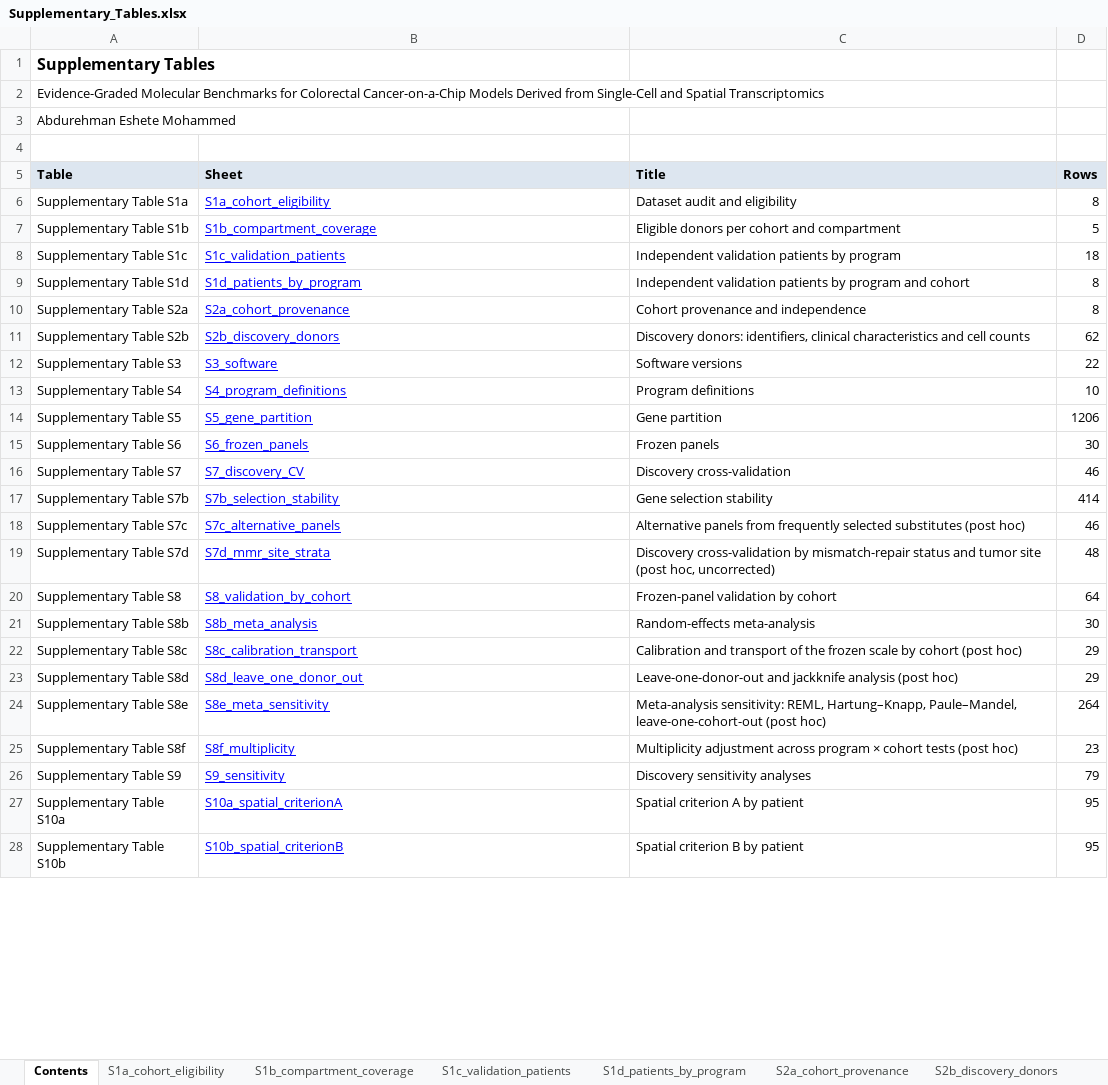
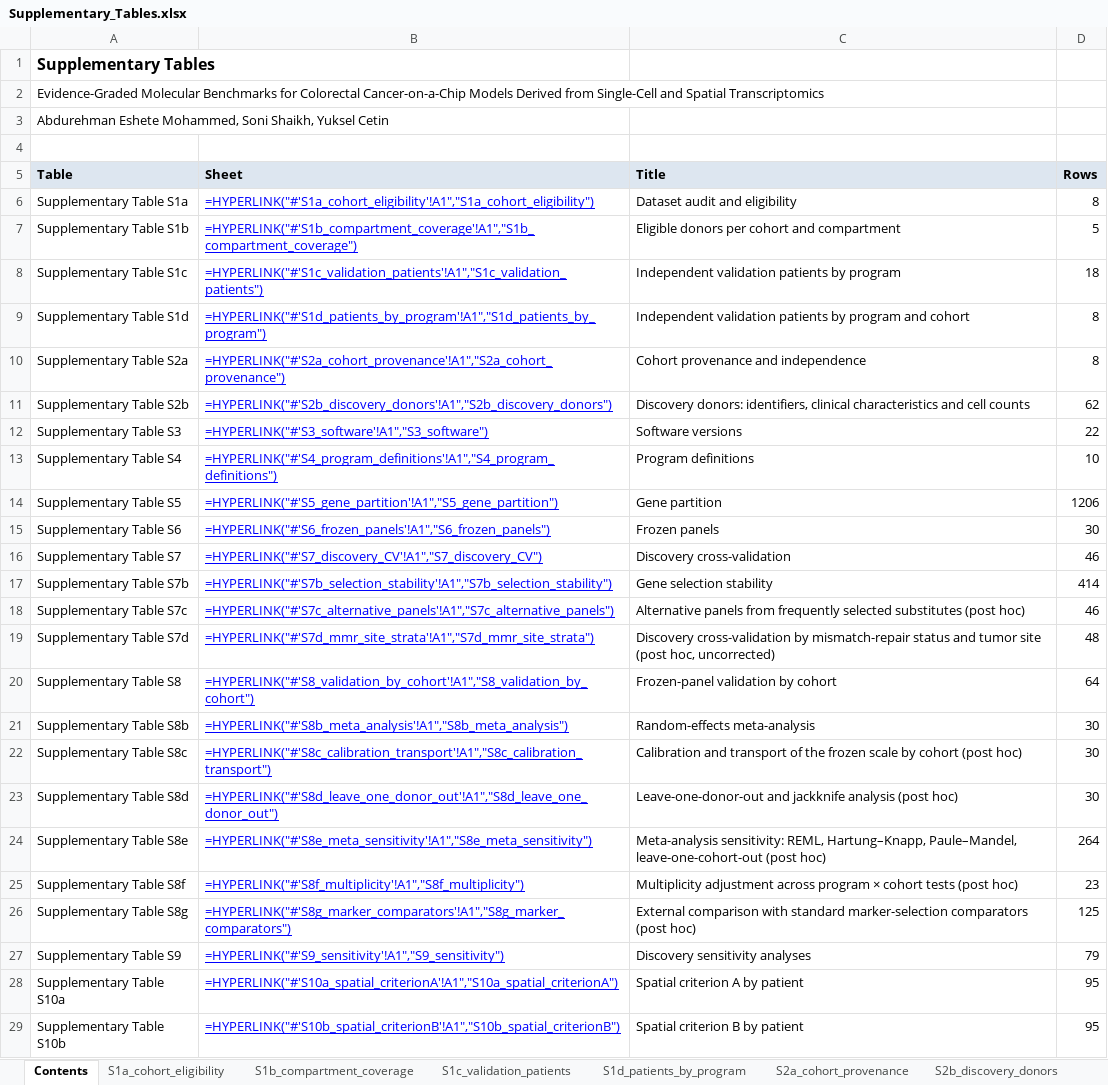
Before and after one commit to AbdurehmanEM/CRC_molecular_benchmarks, an Excel workbook: supplementary/Supplementary_Tables.xlsx, sheet Contents, drawn as a sheet; only a part is shown; values as stored, in another font and other column widths than the file's, no borders; formulas without a stored value are shown as written; addresses are those after the commit; the diff covers the shown part only; the diff names each change by its address in the sheet, - before the commit and + after, or states it on an @@ line.

Commit message:
Release v1.3
Comparator analysis and grading-rule sensitivity (protocol v2.3, scripts 73a, 73b, 74); fixed 50c; final Supplementary Tables V17 and Supplementary Methods; manifest updated.

```diff
--- a/supplementary/Supplementary_Tables.xlsx (sheet Contents)
+++ b/supplementary/Supplementary_Tables.xlsx (sheet Contents)
-A3 (Table): Abdurehman Eshete Mohammed
+A3 (Table): Abdurehman Eshete Mohammed, Soni Shaikh, Yuksel Cetin
-B6 (Sheet): S1a_cohort_eligibility
+B6 (Sheet): =HYPERLINK("#'S1a_cohort_eligibility'!A1","S1a_cohort_eligibility")
-B7 (Sheet): S1b_compartment_coverage
+B7 (Sheet): =HYPERLINK("#'S1b_compartment_coverage'!A1","S1b_compartment_coverage")
-B8 (Sheet): S1c_validation_patients
+B8 (Sheet): =HYPERLINK("#'S1c_validation_patients'!A1","S1c_validation_patients")
-B9 (Sheet): S1d_patients_by_program
+B9 (Sheet): =HYPERLINK("#'S1d_patients_by_program'!A1","S1d_patients_by_program")
-B10 (Sheet): S2a_cohort_provenance
+B10 (Sheet): =HYPERLINK("#'S2a_cohort_provenance'!A1","S2a_cohort_provenance")
-B11 (Sheet): S2b_discovery_donors
+B11 (Sheet): =HYPERLINK("#'S2b_discovery_donors'!A1","S2b_discovery_donors")
-B12 (Sheet): S3_software
+B12 (Sheet): =HYPERLINK("#'S3_software'!A1","S3_software")
-B13 (Sheet): S4_program_definitions
+B13 (Sheet): =HYPERLINK("#'S4_program_definitions'!A1","S4_program_definitions")
-B14 (Sheet): S5_gene_partition
+B14 (Sheet): =HYPERLINK("#'S5_gene_partition'!A1","S5_gene_partition")
-B15 (Sheet): S6_frozen_panels
+B15 (Sheet): =HYPERLINK("#'S6_frozen_panels'!A1","S6_frozen_panels")
-B16 (Sheet): S7_discovery_CV
+B16 (Sheet): =HYPERLINK("#'S7_discovery_CV'!A1","S7_discovery_CV")
-B17 (Sheet): S7b_selection_stability
+B17 (Sheet): =HYPERLINK("#'S7b_selection_stability'!A1","S7b_selection_stability")
-B18 (Sheet): S7c_alternative_panels
+B18 (Sheet): =HYPERLINK("#'S7c_alternative_panels'!A1","S7c_alternative_panels")
-B19 (Sheet): S7d_mmr_site_strata
+B19 (Sheet): =HYPERLINK("#'S7d_mmr_site_strata'!A1","S7d_mmr_site_strata")
-B20 (Sheet): S8_validation_by_cohort
+B20 (Sheet): =HYPERLINK("#'S8_validation_by_cohort'!A1","S8_validation_by_cohort")
-B21 (Sheet): S8b_meta_analysis
+B21 (Sheet): =HYPERLINK("#'S8b_meta_analysis'!A1","S8b_meta_analysis")
-B22 (Sheet): S8c_calibration_transport
+B22 (Sheet): =HYPERLINK("#'S8c_calibration_transport'!A1","S8c_calibration_transport")
-D22:D23 (Rows): 29
+D22:D23 (Rows): 30
-B23 (Sheet): S8d_leave_one_donor_out
+B23 (Sheet): =HYPERLINK("#'S8d_leave_one_donor_out'!A1","S8d_leave_one_donor_out")
-B24 (Sheet): S8e_meta_sensitivity
+B24 (Sheet): =HYPERLINK("#'S8e_meta_sensitivity'!A1","S8e_meta_sensitivity")
-B25 (Sheet): S8f_multiplicity
+B25 (Sheet): =HYPERLINK("#'S8f_multiplicity'!A1","S8f_multiplicity")
+row 26: Supplementary Table S8g | =HYPERLINK("#'S8g_marker_comparators'!A1","S8g_marker_comparators") | External comparison with standard marker-selection comparators (post hoc) | 125
-B27 (Sheet): S9_sensitivity
+B27 (Sheet): =HYPERLINK("#'S9_sensitivity'!A1","S9_sensitivity")
-B28 (Sheet): S10a_spatial_criterionA
+B28 (Sheet): =HYPERLINK("#'S10a_spatial_criterionA'!A1","S10a_spatial_criterionA")
-B29 (Sheet): S10b_spatial_criterionB
+B29 (Sheet): =HYPERLINK("#'S10b_spatial_criterionB'!A1","S10b_spatial_criterionB")
```
Also changed, not shown: 1 added row and 17 edited cells elsewhere in this sheet, sheet S8d_leave_one_donor_out, sheet S8c_calibration_transport, sheet S14_amendment_log, sheet References, sheet S1a_cohort_eligibility, sheet S17_prior_art, other sheet tabs, 15 other files.
